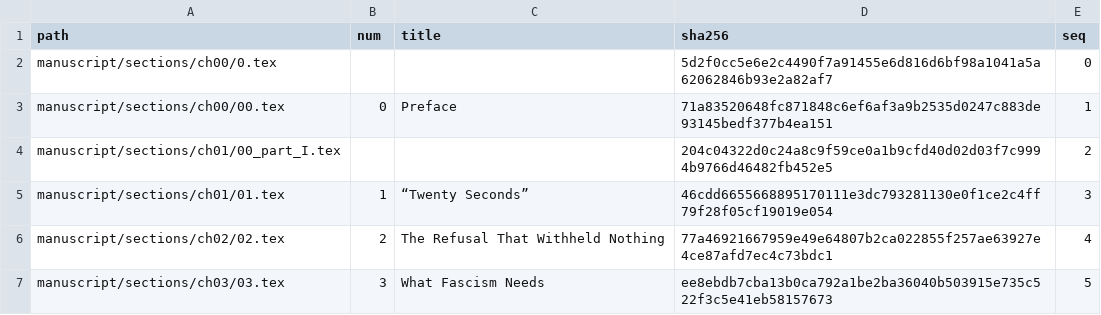
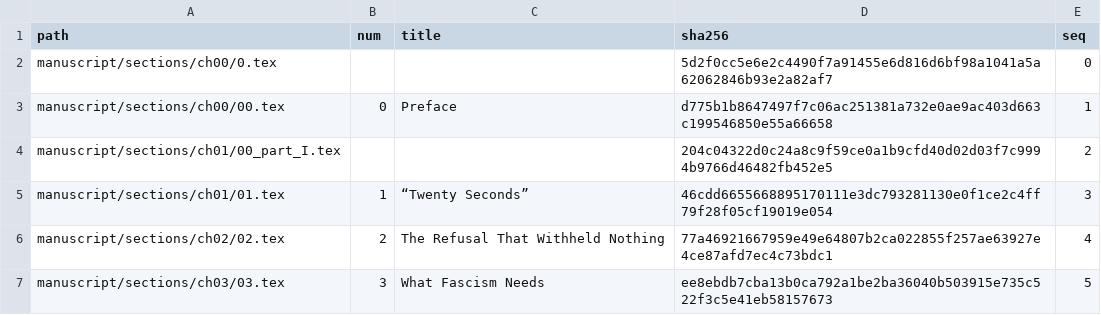
Before and after one commit to iterabloom/antifascist.intelligence, a TSV file: manuscript/sections/ORDER.tsv, drawn as a sheet; only a part is shown.

```diff
--- a/manuscript/sections/ORDER.tsv
+++ b/manuscript/sections/ORDER.tsv
@@ -2,3 +2,3 @@ path	num	title	sha256	seq
 manuscript/sections/ch00/0.tex			5d2f0cc5e6e2c4490f7a91455e6d816d6bf98a1041a5a62062846b93e2a82af7	0
-manuscript/sections/ch00/00.tex	0	Preface	71a83520648fc871848c6ef6af3a9b2535d0247c883de93145bedf377b4ea151	1
+manuscript/sections/ch00/00.tex	0	Preface	d775b1b8647497f7c06ac251381a732e0ae9ac403d663c199546850e55a66658	1
 manuscript/sections/ch01/00_part_I.tex			204c04322d0c24a8c9f59ce0a1b9cfd40d02d03f7c9994b9766d46482fb452e5	2
```
Also changed, not shown: 2 other files.
